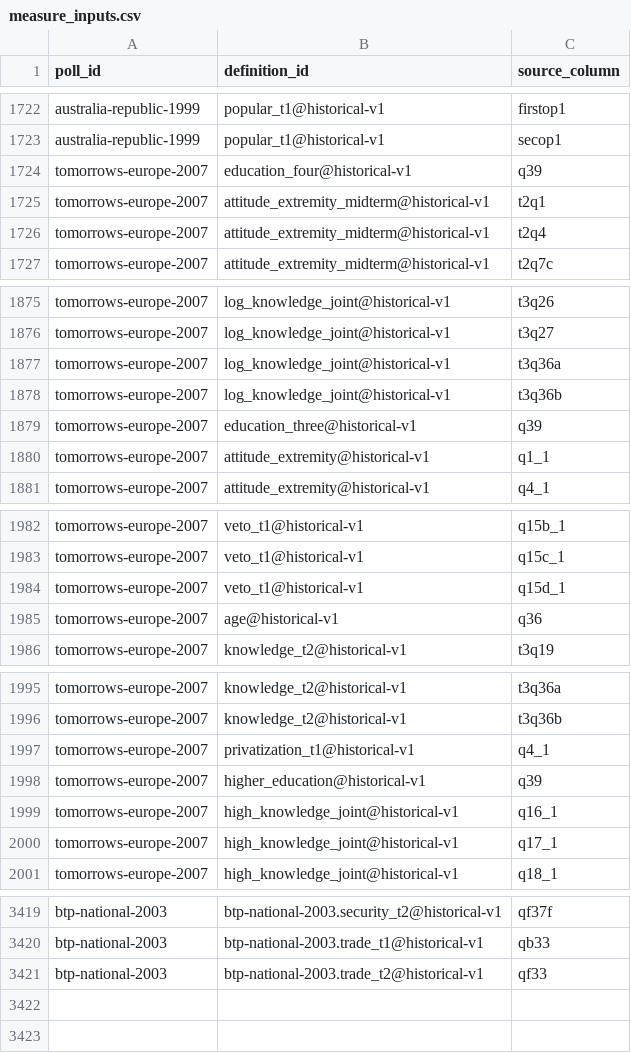
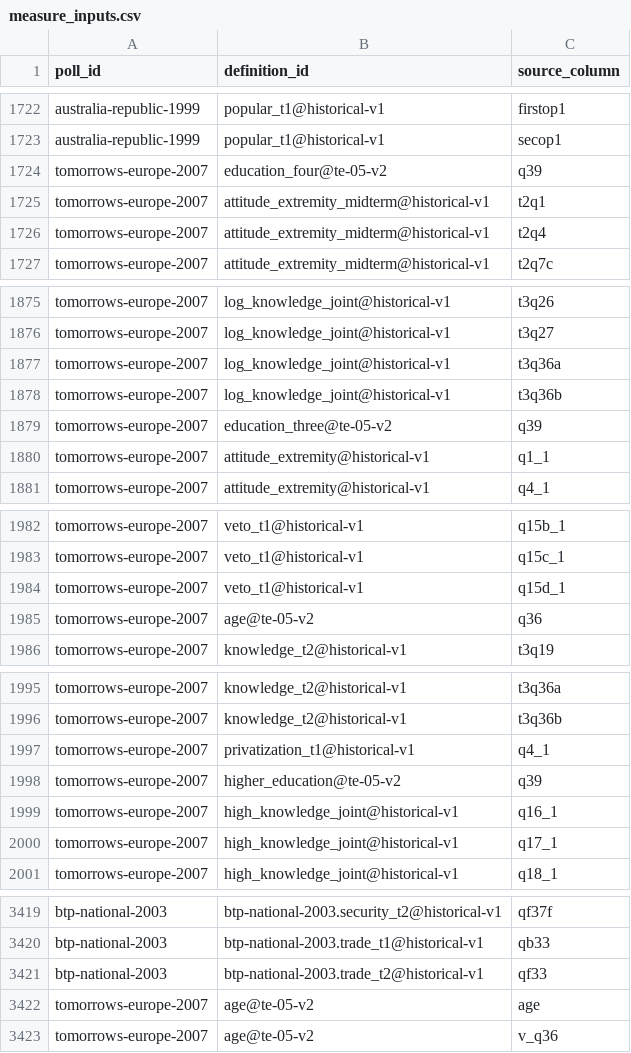
Before and after one commit to soodoku/dp-data, a CSV file: metadata/measure_inputs.csv, drawn as a sheet; only a part is shown, gaps mark what is left out.

Commit message:
Correct Tomorrow’s Europe age and postgraduate education

```diff
--- a/metadata/measure_inputs.csv
+++ b/metadata/measure_inputs.csv
@@ -1723,3 +1723,3 @@ australia-republic-1999,popular_t1@historical-v1,firstop1
 australia-republic-1999,popular_t1@historical-v1,secop1
-tomorrows-europe-2007,education_four@historical-v1,q39
+tomorrows-europe-2007,education_four@te-05-v2,q39
 tomorrows-europe-2007,attitude_extremity_midterm@historical-v1,t2q1
@@ -1878,3 +1878,3 @@ tomorrows-europe-2007,log_knowledge_joint@historical-v1,t3q36a
 tomorrows-europe-2007,log_knowledge_joint@historical-v1,t3q36b
-tomorrows-europe-2007,education_three@historical-v1,q39
+tomorrows-europe-2007,education_three@te-05-v2,q39
 tomorrows-europe-2007,attitude_extremity@historical-v1,q1_1
@@ -1984,3 +1984,3 @@ tomorrows-europe-2007,veto_t1@historical-v1,q15c_1
 tomorrows-europe-2007,veto_t1@historical-v1,q15d_1
-tomorrows-europe-2007,age@historical-v1,q36
+tomorrows-europe-2007,age@te-05-v2,q36
 tomorrows-europe-2007,knowledge_t2@historical-v1,t3q19
@@ -1997,3 +1997,3 @@ tomorrows-europe-2007,knowledge_t2@historical-v1,t3q36b
 tomorrows-europe-2007,privatization_t1@historical-v1,q4_1
-tomorrows-europe-2007,higher_education@historical-v1,q39
+tomorrows-europe-2007,higher_education@te-05-v2,q39
 tomorrows-europe-2007,high_knowledge_joint@historical-v1,q16_1
@@ -3421 +3421,3 @@ btp-national-2003,btp-national-2003.trade_t1@historical-v1,qb33
 btp-national-2003,btp-national-2003.trade_t2@historical-v1,qf33
+tomorrows-europe-2007,age@te-05-v2,age
+tomorrows-europe-2007,age@te-05-v2,v_q36
```
Also changed, not shown: audit/polardata_parity.csv, audit/respondent_parity.csv, 18 other files.
